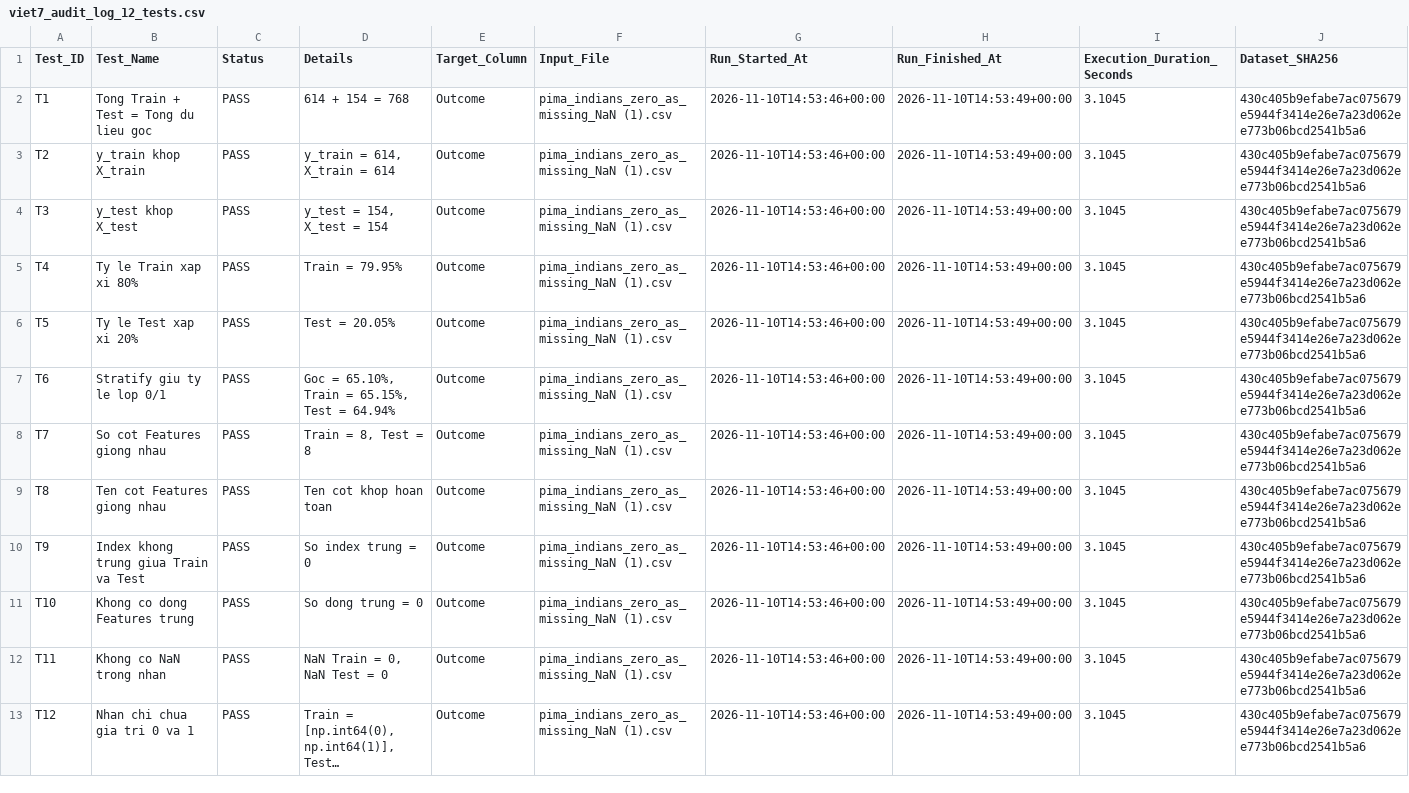
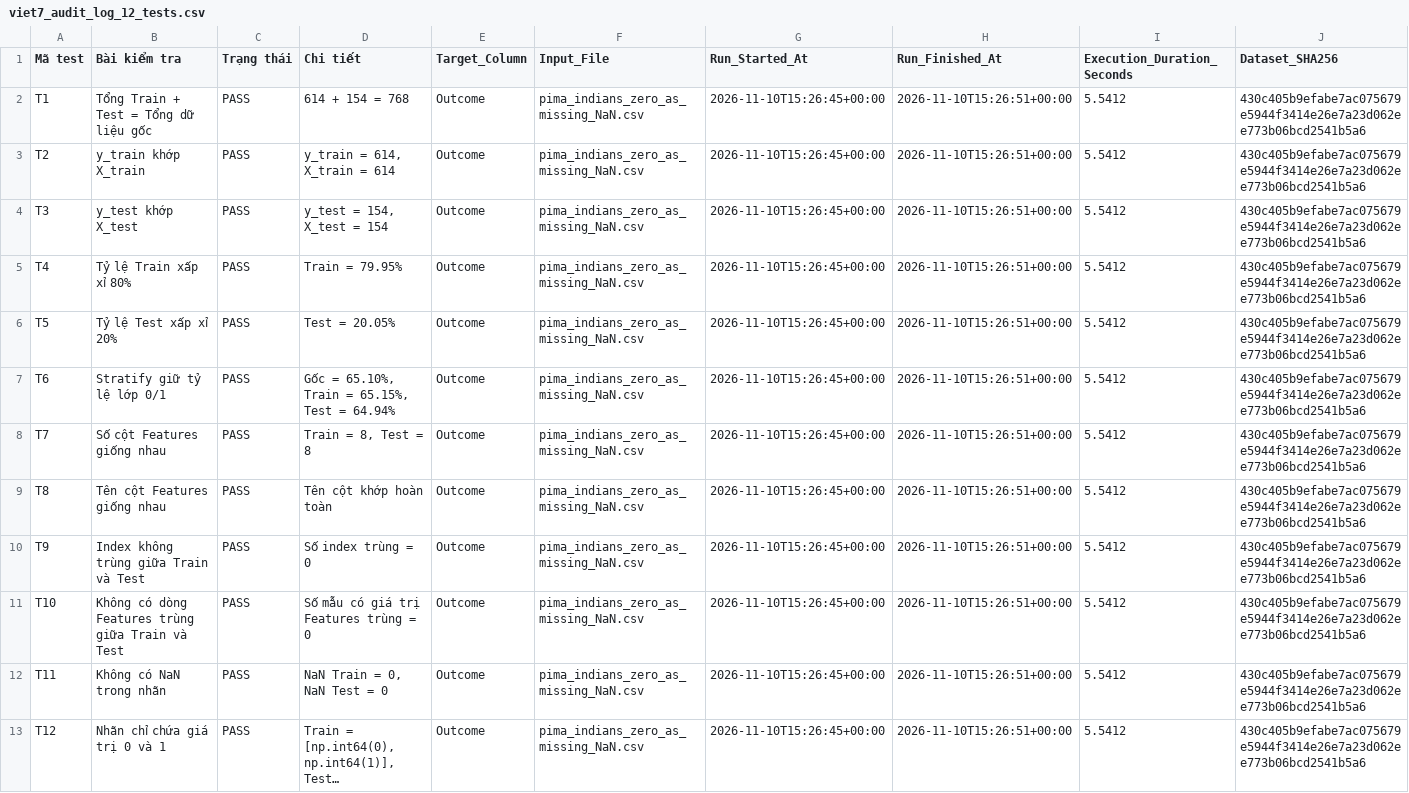
Before and after one commit to quoczai22/project_ck_machine_learning, a CSV file: Tien_Xu_Li/Viec_7/viet7_audit_log_12_tests.csv, drawn as a sheet; long unchanged cells end in …; the diff names each change by its address in the sheet, - before the commit and + after, or states it on an @@ line.

```diff
--- a/Tien_Xu_Li/Viec_7/viet7_audit_log_12_tests.csv
+++ b/Tien_Xu_Li/Viec_7/viet7_audit_log_12_tests.csv
-A1: Test_ID
+A1: Mã test
-B1: Test_Name
+B1: Bài kiểm tra
-C1: Status
+C1: Trạng thái
-D1: Details
+D1: Chi tiết
-B2 (Bài kiểm tra): Tong Train + Test = Tong du lieu goc
+B2 (Bài kiểm tra): Tổng Train + Test = Tổng dữ liệu gốc
-F2:F13 (Input_File): pima_indians_zero_as_missing_NaN (1).csv
+F2:F13 (Input_File): pima_indians_zero_as_missing_NaN.csv
-G2:G13 (Run_Started_At): 2026-11-10T14:53:46+00:00
+G2:G13 (Run_Started_At): 2026-11-10T15:26:45+00:00
-H2:H13 (Run_Finished_At): 2026-11-10T14:53:49+00:00
+H2:H13 (Run_Finished_At): 2026-11-10T15:26:51+00:00
-I2:I13 (Execution_Duration_Seconds): 3.1045
+I2:I13 (Execution_Duration_Seconds): 5.5412
-B3 (Bài kiểm tra): y_train khop X_train
+B3 (Bài kiểm tra): y_train khớp X_train
-B4 (Bài kiểm tra): y_test khop X_test
+B4 (Bài kiểm tra): y_test khớp X_test
-B5 (Bài kiểm tra): Ty le Train xap xi 80%
+B5 (Bài kiểm tra): Tỷ lệ Train xấp xỉ 80%
-B6 (Bài kiểm tra): Ty le Test xap xi 20%
+B6 (Bài kiểm tra): Tỷ lệ Test xấp xỉ 20%
-B7 (Bài kiểm tra): Stratify giu ty le lop 0/1
+B7 (Bài kiểm tra): Stratify giữ tỷ lệ lớp 0/1
-D7 (Chi tiết): Goc = 65.10%, Train = 65.15%, Test = 64.94%
+D7 (Chi tiết): Gốc = 65.10%, Train = 65.15%, Test = 64.94%
-B8 (Bài kiểm tra): So cot Features giong nhau
+B8 (Bài kiểm tra): Số cột Features giống nhau
-B9 (Bài kiểm tra): Ten cot Features giong nhau
+B9 (Bài kiểm tra): Tên cột Features giống nhau
-D9 (Chi tiết): Ten cot khop hoan toan
+D9 (Chi tiết): Tên cột khớp hoàn toàn
-B10 (Bài kiểm tra): Index khong trung giua Train va Test
+B10 (Bài kiểm tra): Index không trùng giữa Train và Test
-D10 (Chi tiết): So index trung = 0
+D10 (Chi tiết): Số index trùng = 0
-B11 (Bài kiểm tra): Khong co dong Features trung
+B11 (Bài kiểm tra): Không có dòng Features trùng giữa Train và Test
-D11 (Chi tiết): So dong trung = 0
+D11 (Chi tiết): Số mẫu có giá trị Features trùng = 0
-B12 (Bài kiểm tra): Khong co NaN trong nhan
+B12 (Bài kiểm tra): Không có NaN trong nhãn
-B13 (Bài kiểm tra): Nhan chi chua gia tri 0 va 1
+B13 (Bài kiểm tra): Nhãn chỉ chứa giá trị 0 và 1
```
Also changed, not shown: Tien_Xu_Li/Viec_6/viet6_tom_tat_ket_qua.csv, viet8_leakage_audit_log.csv, 4 other files.
